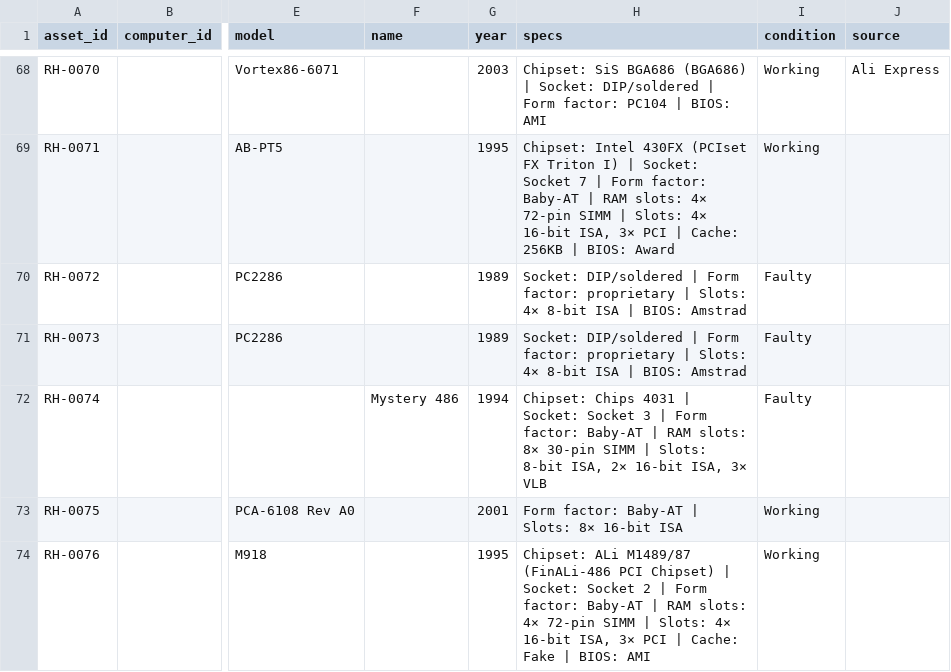
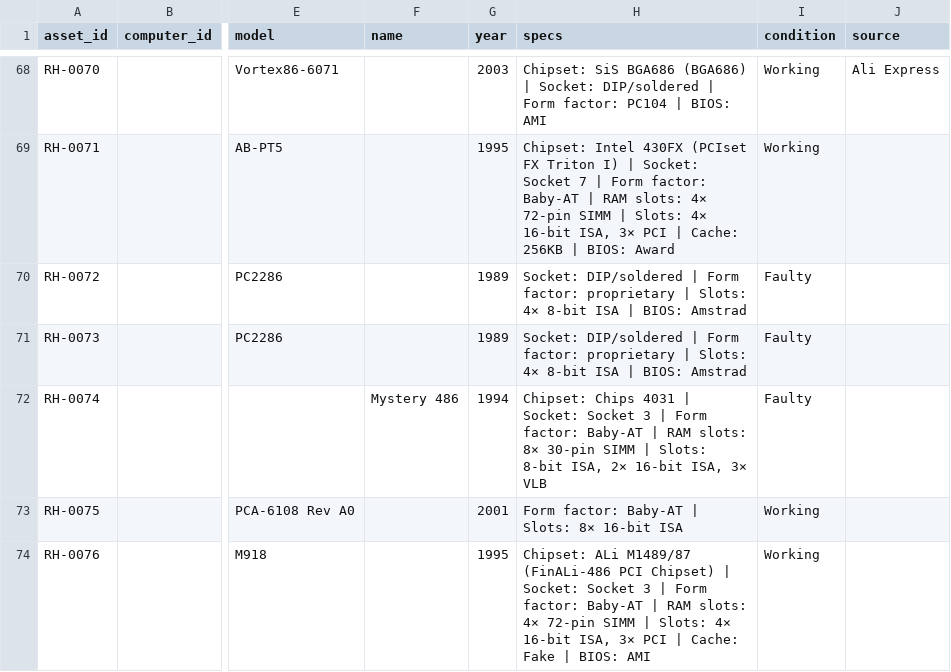
Before and after one commit to hmerrett/retro-hardware-database, a CSV file: data/parts.csv, drawn as a sheet; only a part is shown, gaps mark what is left out; the diff names each change by its address in the sheet, - before the commit and + after, or states it on an @@ line.

Commit message:
fix typo

```diff
--- a/data/parts.csv
+++ b/data/parts.csv
-H74 (specs): …Socket: Socket 2 | Form…
+H74 (specs): …Socket: Socket 3 | Form…
```
